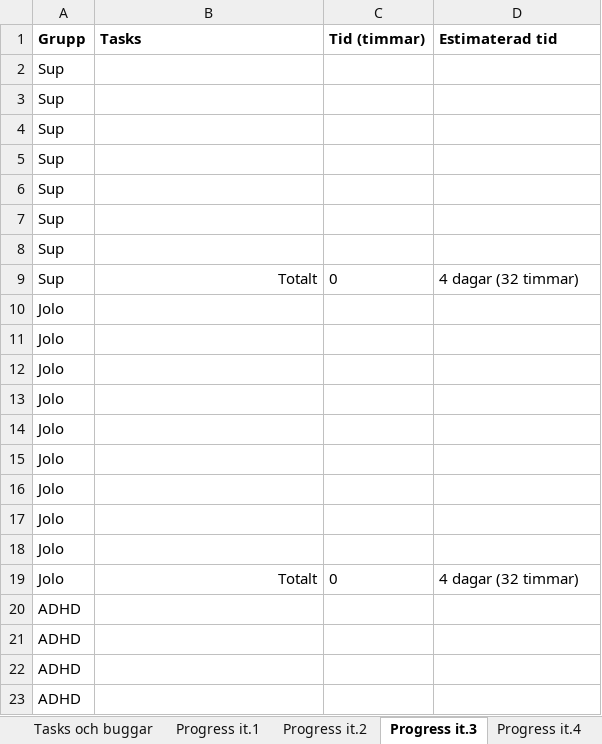
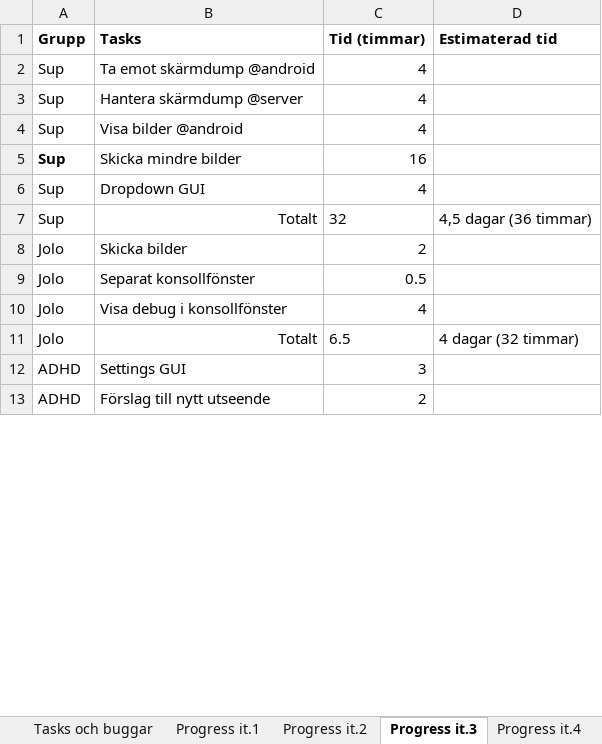
Before and after one commit to oosran/TartarusDocuments, an Excel workbook: Arbetstider.xlsx, sheet Progress it.3, drawn as a sheet; only a part is shown; values as stored, in another font and other column widths than the file's, no borders; removed rows and columns are numbered as before the commit, all else as after; the diff covers the shown part only; the diff names each change by its address in the sheet, - before the commit and + after, or states it on an @@ line.

```diff
--- a/Arbetstider.xlsx (sheet Progress it.3)
+++ b/Arbetstider.xlsx (sheet Progress it.3)
-B2 (Tasks): (empty)
+B2 (Tasks): Ta emot skärmdump @android
-C2:C4 (Tid (timmar)): (empty)
+C2:C4 (Tid (timmar)): 4
-B3 (Tasks): (empty)
+B3 (Tasks): Hantera skärmdump @server
-B4 (Tasks): (empty)
+B4 (Tasks): Visa bilder @android
-A5 bold: off
+A5 bold: on
-B5 (Tasks): (empty)
+B5 (Tasks): Skicka mindre bilder
-C5 (Tid (timmar)): (empty)
+C5 (Tid (timmar)): 16
-B6 (Tasks): (empty)
+B6 (Tasks): Dropdown GUI
-C6 (Tid (timmar)): (empty)
+C6 (Tid (timmar)): 4
-row 7: Sup
-row 8: Sup
-C7 (Tid (timmar)): 0
+C7 (Tid (timmar)): 32
-D7 (Estimaterad tid): 4 dagar (32 timmar)
+D7 (Estimaterad tid): 4,5 dagar (36 timmar)
-B8 (Tasks): (empty)
+B8 (Tasks): Skicka bilder
-C8 (Tid (timmar)): (empty)
+C8 (Tid (timmar)): 2
-B9 (Tasks): (empty)
+B9 (Tasks): Separat konsollfönster
-C9 (Tid (timmar)): (empty)
+C9 (Tid (timmar)): 0.5
-B10 (Tasks): (empty)
+B10 (Tasks): Visa debug i konsollfönster
-C10 (Tid (timmar)): (empty)
+C10 (Tid (timmar)): 4
-row 13: Jolo
-row 14: Jolo
-row 15: Jolo
-row 16: Jolo
-row 17: Jolo
-row 18: Jolo
-C11 (Tid (timmar)): 0
+C11 (Tid (timmar)): 6.5
-B12 (Tasks): (empty)
+B12 (Tasks): Settings GUI
-C12 (Tid (timmar)): (empty)
+C12 (Tid (timmar)): 3
-B13 (Tasks): (empty)
+B13 (Tasks): Förslag till nytt utseende
-C13 (Tid (timmar)): (empty)
+C13 (Tid (timmar)): 2
-row 22: ADHD
-row 23: ADHD
```
Also changed, not shown: 7 removed rows and 16 edited cells elsewhere in this sheet, sheet Arbetstider, sheet Tasks och buggar, sheet Progress it.2, charts or pictures, 1 other file.
